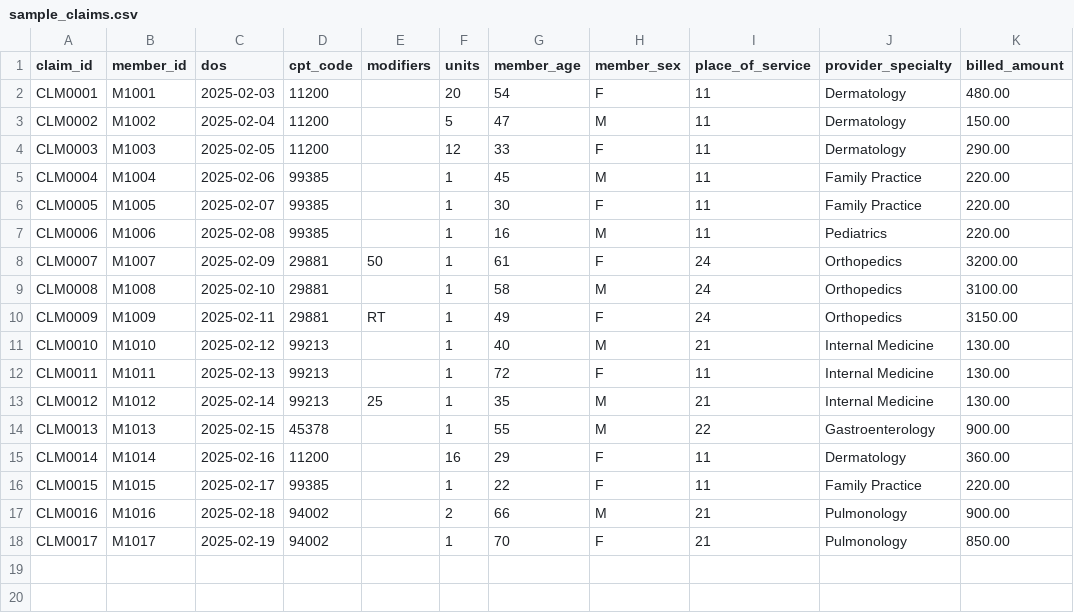
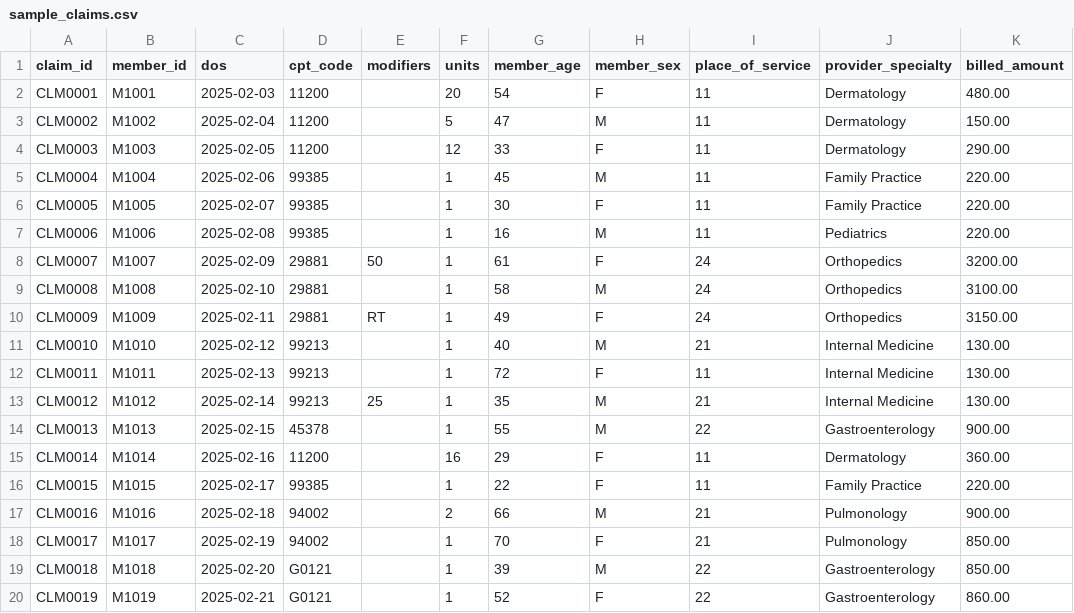
Before and after one commit to rajaraman04/Policy-to-Rule, a CSV file: data/sample_claims.csv, drawn as a sheet; the diff names each change by its address in the sheet, - before the commit and + after, or states it on an @@ line.

Commit message:
Added USPSTF Clinical practice guideline sample

```diff
--- a/data/sample_claims.csv
+++ b/data/sample_claims.csv
+row 19: CLM0018 | M1018 | 2025-02-20 | G0121 |  | 1 | 39 | M | 22 | Gastroenterology | 850.00
+row 20: CLM0019 | M1019 | 2025-02-21 | G0121 |  | 1 | 52 | F | 22 | Gastroenterology | 860.00
```
Also changed, not shown: 4 other files.
